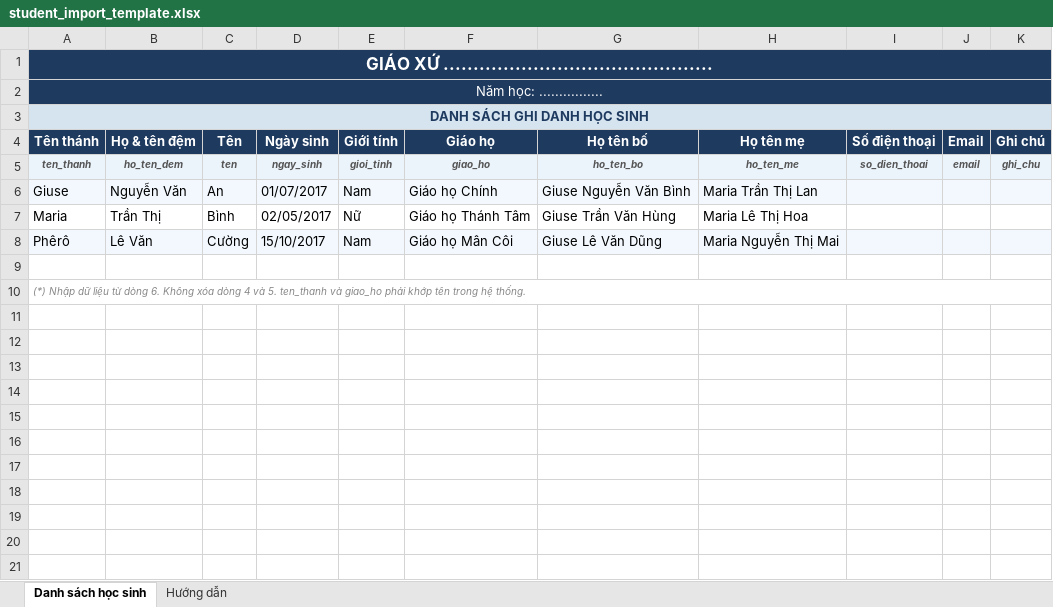
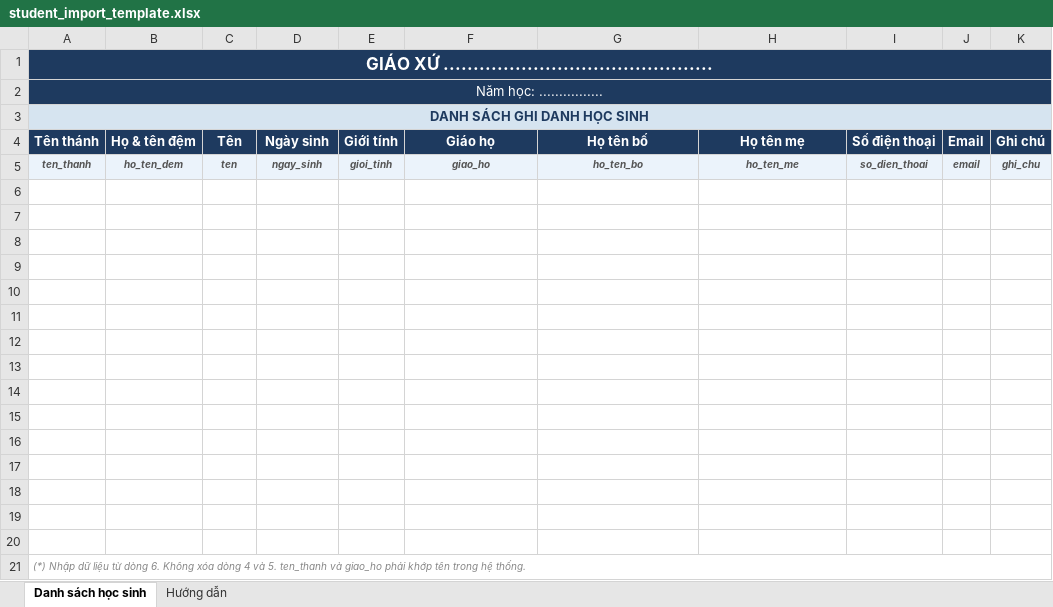
Before and after one commit to sondinh03/lavarel_qlgx, an Excel workbook: public/templates/student_import_template.xlsx, sheet Danh sách học sinh, drawn as a sheet; values as stored, in another font and other column widths than the file's, no borders; the diff names each change by its address in the sheet, - before the commit and + after, or states it on an @@ line.

Commit message:
commit change-file

```diff
--- a/public/templates/student_import_template.xlsx (sheet Danh sách học sinh)
+++ b/public/templates/student_import_template.xlsx (sheet Danh sách học sinh)
-row 6: Giuse | Nguyễn Văn | An | 01/07/2017 | Nam | Giáo họ Chính | Giuse Nguyễn Văn Bình | Maria Trần Thị Lan
+row 6: (empty)
-A6:K6 fill: #F2F8FD
+A6:K6 fill: none
-row 7: Maria | Trần Thị | Bình | 02/05/2017 | Nữ | Giáo họ Thánh Tâm | Giuse Trần Văn Hùng | Maria Lê Thị Hoa
+row 7: (empty)
-row 8: Phêrô | Lê Văn | Cường | 15/10/2017 | Nam | Giáo họ Mân Côi | Giuse Lê Văn Dũng | Maria Nguyễn Thị Mai
+row 8: (empty)
-A8:K8 fill: #F2F8FD
+A8:K8 fill: none
+row 9: (empty)
+row 10: (empty)
+row 11: (empty)
+row 12: (empty)
+row 13: (empty)
+row 14: (empty)
+row 15: (empty)
+row 16: (empty)
+row 17: (empty)
+row 18: (empty)
+row 19: (empty)
```
